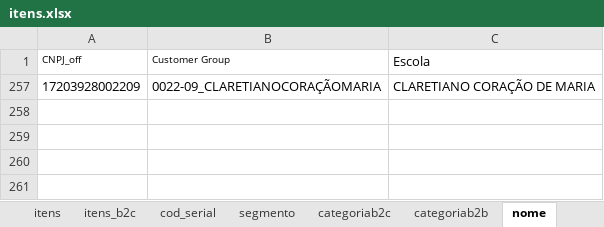
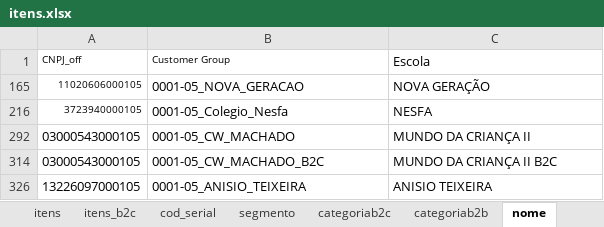
Before and after one commit to andrehsilva/lex-solucao, an Excel workbook: itens.xlsx, sheet nome, drawn as a sheet; values as stored, in another font and other column widths than the file's, no borders; removed rows and columns are numbered as before the commit, all else as after; the diff names each change by its address in the sheet, - before the commit and + after, or states it on an @@ line.

```diff
--- a/itens.xlsx (sheet nome)
+++ b/itens.xlsx (sheet nome)
@@ row 257 hidden: 17203928002209 | 0022-09_CLARETIANOCORAÇÃOMARIA | CLARETIANO CORAÇÃO DE MARIA @@
@@ row 165 unhidden: 11020606000105 | 0001-05_NOVA_GERACAO | NOVA GERAÇÃO @@
@@ row 216 unhidden: 3723940000105 | 0001-05_Colegio_Nesfa | NESFA @@
+row 292: 03000543000105 | 0001-05_CW_MACHADO | MUNDO DA CRIANÇA II
+row 314: 03000543000105 | 0001-05_CW_MACHADO_B2C | MUNDO DA CRIANÇA II B2C
@@ row 326 unhidden: 13226097000105 | 0001-05_ANISIO_TEIXEIRA | ANISIO TEIXEIRA @@
```
Also changed, not shown: hidden cells, 1 other file.
